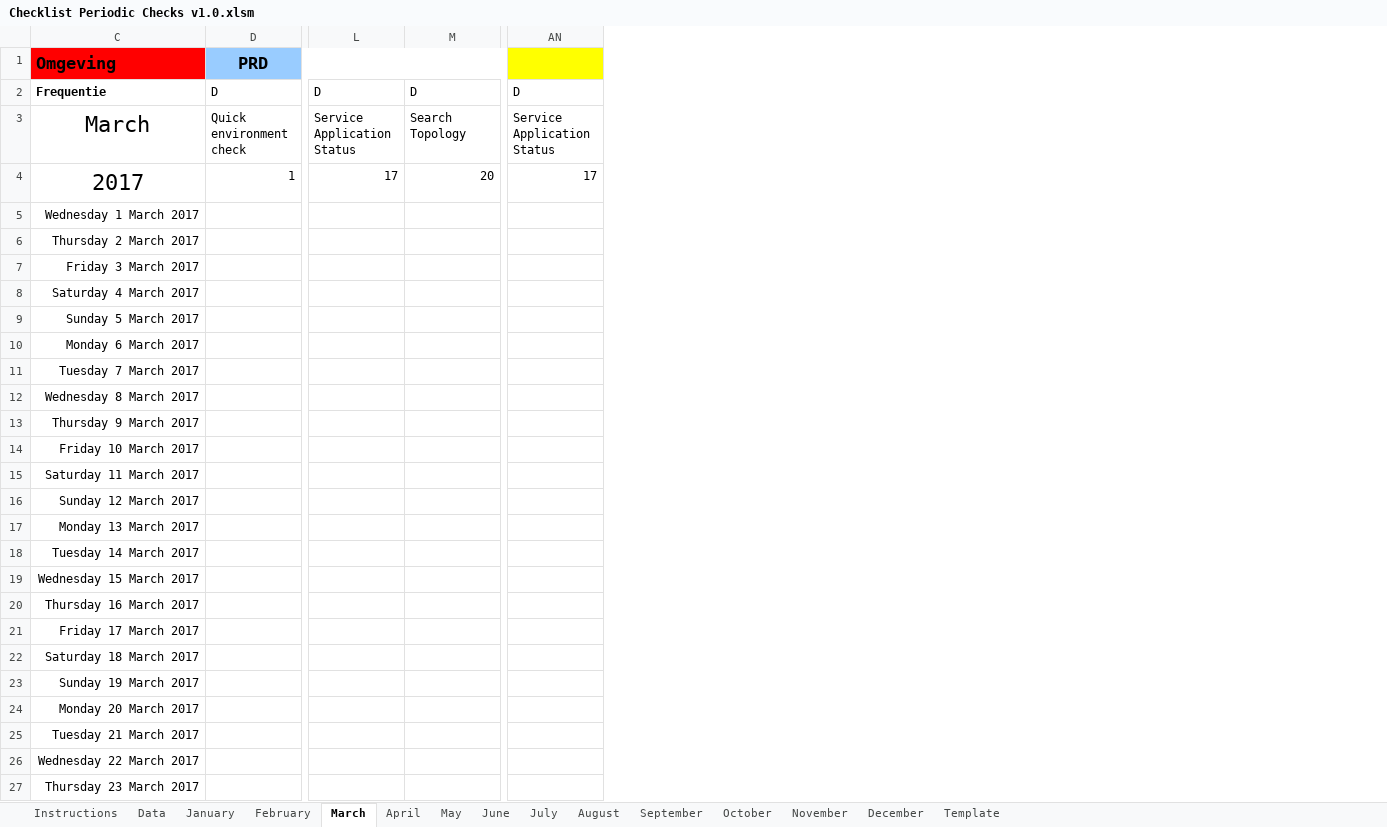
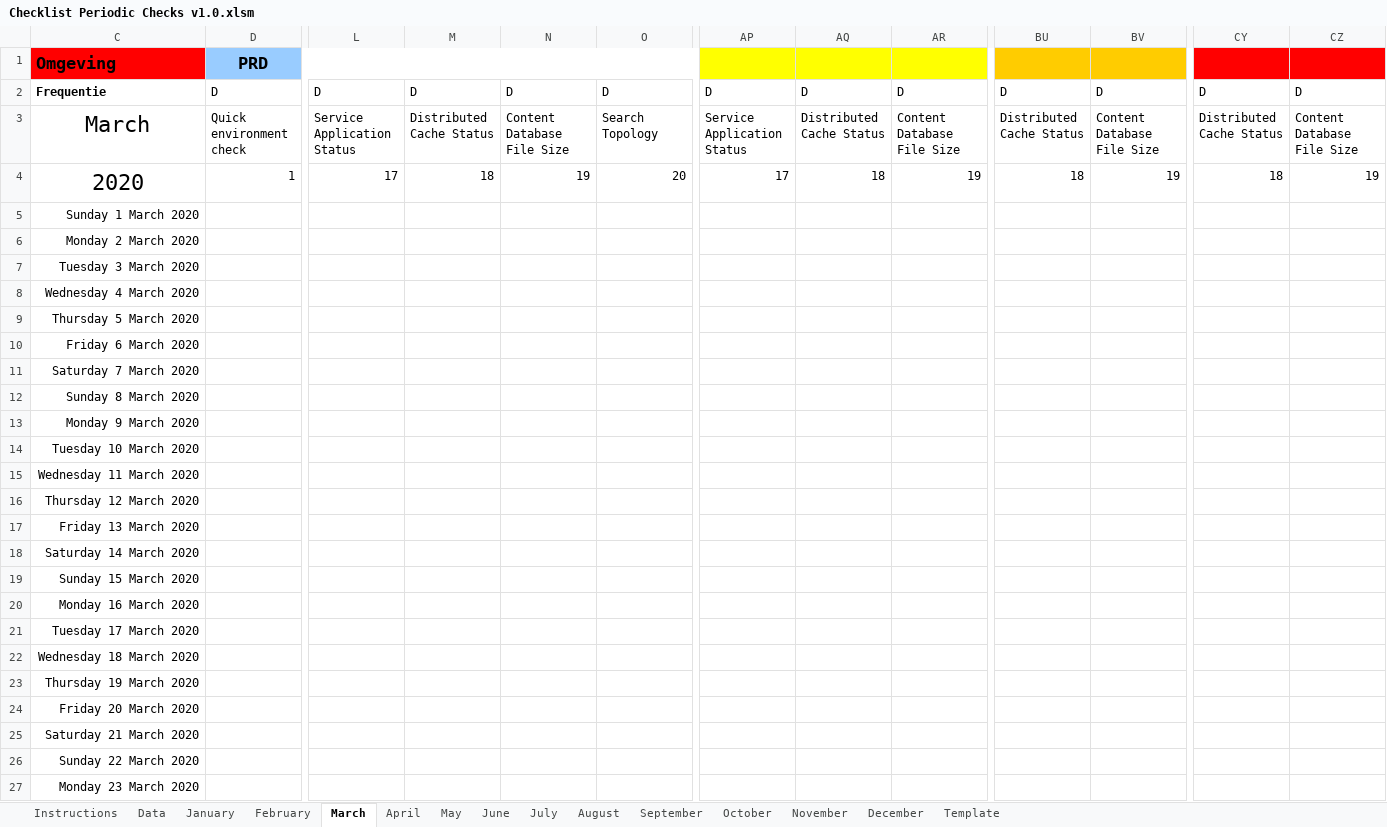
Before and after one commit to ykuijs/SPPeriodicChecks, an Excel workbook: Documentation/Checklist Periodic Checks v1.0.xlsm, sheet March, drawn as a sheet; only a part is shown, gaps mark what is left out; values as stored, in another font and other column widths than the file's, no borders; conditional formats not drawn; the diff covers the shown part only; the diff names each change by its address in the sheet, - before the commit and + after, or states it on an @@ line.

```diff
--- a/Documentation/Checklist Periodic Checks v1.0.xlsm (sheet March)
+++ b/Documentation/Checklist Periodic Checks v1.0.xlsm (sheet March)
+column M, rows 2-4: D | Distributed Cache Status | 18
+column N, rows 2-4: D | Content Database File Size | 19
+column AQ, rows 2-4: D | Distributed Cache Status | 18
+column AR, rows 2-4: D | Content Database File Size | 19
+column BU, rows 2-4: D | Distributed Cache Status | 18
+column BV, rows 2-4: D | Content Database File Size | 19
+column CY, rows 2-4: D | Distributed Cache Status | 18
+column CZ, rows 2-4: D | Content Database File Size | 19
-C4 (Omgeving): 2017
+C4 (Omgeving): 2020
-C5 (Omgeving): Wednesday 1 March 2017
+C5 (Omgeving): Sunday 1 March 2020
-C6 (Omgeving): Thursday 2 March 2017
+C6 (Omgeving): Monday 2 March 2020
-C7 (Omgeving): Friday 3 March 2017
+C7 (Omgeving): Tuesday 3 March 2020
-C8 (Omgeving): Saturday 4 March 2017
+C8 (Omgeving): Wednesday 4 March 2020
-C9 (Omgeving): Sunday 5 March 2017
+C9 (Omgeving): Thursday 5 March 2020
-C10 (Omgeving): Monday 6 March 2017
+C10 (Omgeving): Friday 6 March 2020
-C11 (Omgeving): Tuesday 7 March 2017
+C11 (Omgeving): Saturday 7 March 2020
-C12 (Omgeving): Wednesday 8 March 2017
+C12 (Omgeving): Sunday 8 March 2020
-C13 (Omgeving): Thursday 9 March 2017
+C13 (Omgeving): Monday 9 March 2020
-C14 (Omgeving): Friday 10 March 2017
+C14 (Omgeving): Tuesday 10 March 2020
-C15 (Omgeving): Saturday 11 March 2017
+C15 (Omgeving): Wednesday 11 March 2020
-C16 (Omgeving): Sunday 12 March 2017
+C16 (Omgeving): Thursday 12 March 2020
-C17 (Omgeving): Monday 13 March 2017
+C17 (Omgeving): Friday 13 March 2020
-C18 (Omgeving): Tuesday 14 March 2017
+C18 (Omgeving): Saturday 14 March 2020
-C19 (Omgeving): Wednesday 15 March 2017
+C19 (Omgeving): Sunday 15 March 2020
-C20 (Omgeving): Thursday 16 March 2017
+C20 (Omgeving): Monday 16 March 2020
-C21 (Omgeving): Friday 17 March 2017
+C21 (Omgeving): Tuesday 17 March 2020
-C22 (Omgeving): Saturday 18 March 2017
+C22 (Omgeving): Wednesday 18 March 2020
-C23 (Omgeving): Sunday 19 March 2017
+C23 (Omgeving): Thursday 19 March 2020
-C24 (Omgeving): Monday 20 March 2017
+C24 (Omgeving): Friday 20 March 2020
-C25 (Omgeving): Tuesday 21 March 2017
+C25 (Omgeving): Saturday 21 March 2020
-C26 (Omgeving): Wednesday 22 March 2017
+C26 (Omgeving): Sunday 22 March 2020
-C27 (Omgeving): Thursday 23 March 2017
+C27 (Omgeving): Monday 23 March 2020
```
Also changed, not shown: 8 edited cells elsewhere in this sheet, sheet Template, sheet May, sheet June, sheet July, sheet April, sheet August, 7 more sheets, formulas that keep their value, hidden cells, 6 other files.
